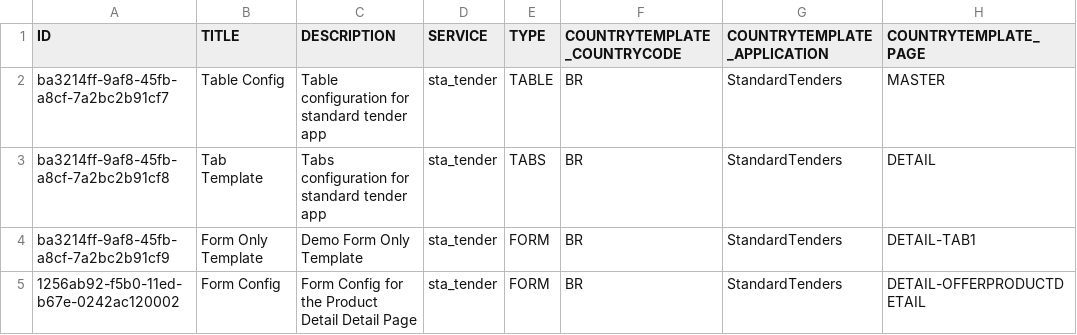
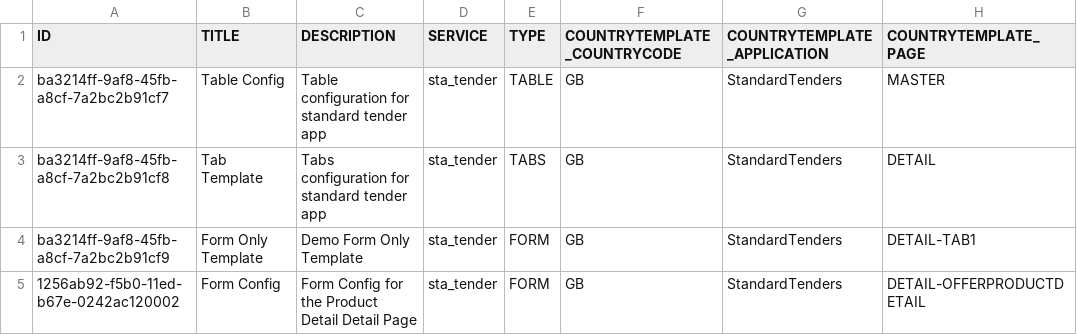
Before and after one commit to mandar-velankar/FAST_UI_TEMPLATES, a CSV file: db/data/com.bayer.SXTENDER.templates-Template.csv, drawn as a sheet; only a part is shown; the diff names each change by its address in the sheet, - before the commit and + after, or states it on an @@ line.

```diff
--- a/db/data/com.bayer.SXTENDER.templates-Template.csv
+++ b/db/data/com.bayer.SXTENDER.templates-Template.csv
-F2:F5 (COUNTRYTEMPLATE_COUNTRYCODE): BR
+F2:F5 (COUNTRYTEMPLATE_COUNTRYCODE): GB
```
Also changed, not shown: db/data/com.bayer.SXTENDER.templates-StaticValue.csv, 1 other file.
